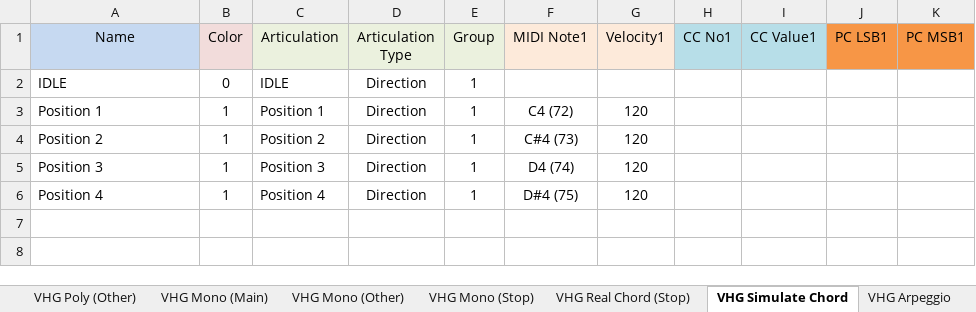
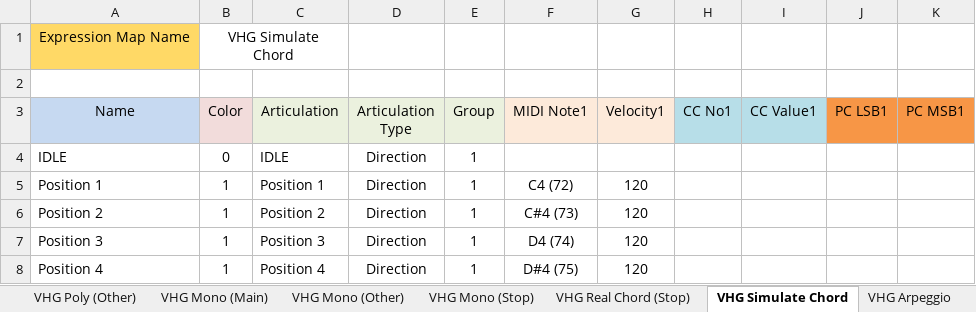
Before and after one commit to r-koubou/ArticulationMappingFiles, an Excel workbook: Fujiya Instruments/Junk Guitar/Junk Guitar/xlsx/VHG.xlsx, sheet VHG Simulate Chord, drawn as a sheet; values as stored, in another font and other column widths than the file's, no borders; the diff names each change by its address in the sheet, - before the commit and + after, or states it on an @@ line.

```diff
--- a/Fujiya Instruments/Junk Guitar/Junk Guitar/xlsx/VHG.xlsx (sheet VHG Simulate Chord)
+++ b/Fujiya Instruments/Junk Guitar/Junk Guitar/xlsx/VHG.xlsx (sheet VHG Simulate Chord)
+row 1: Expression Map Name | VHG Simulate Chord
+row 2: (empty)
```
Also changed, not shown: sheet VHG Arpeggio, sheet VHG Mono (Other), sheet VHG Riff (Other), sheet VHG Poly (Other), sheet VHG Riff (Main), sheet VHG Riff (Chord), 5 more sheets, charts or pictures, Impact Soundworks/Bravura Scoring Brass/xlsx/01 Ensemble.xlsx, Impact Soundworks/Bravura Scoring Brass/xlsx/02 Solo.xlsx, 43 other files.
